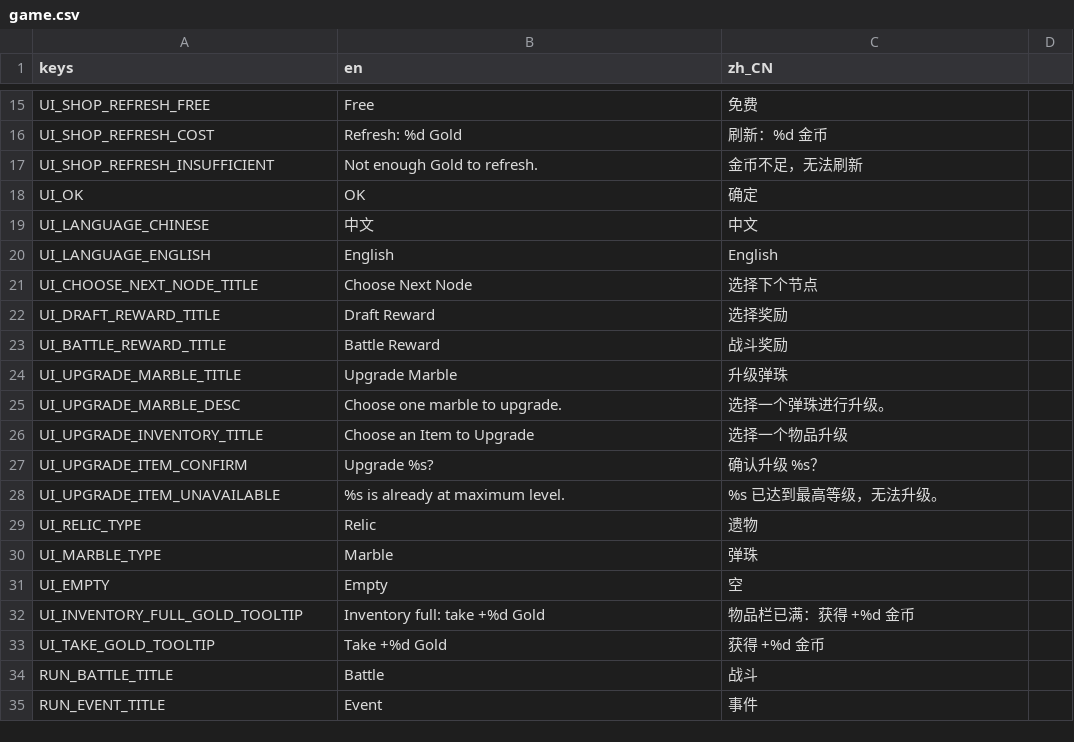
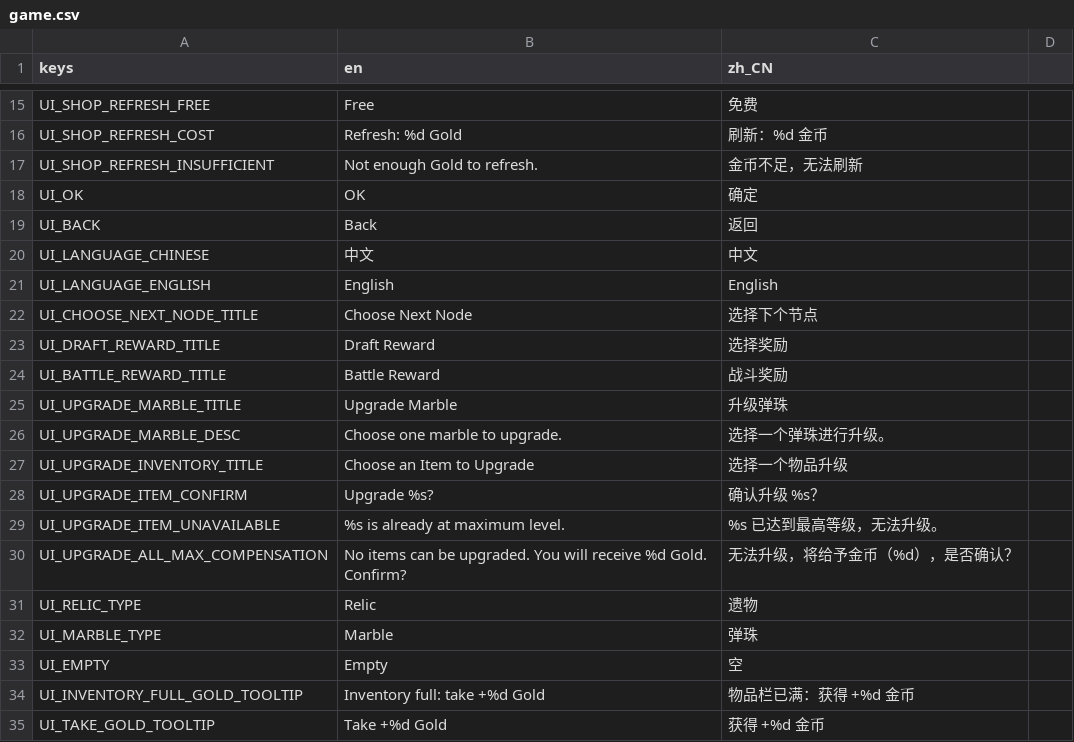
Before and after one commit to chenyuhang8563/pinball_rogue, a CSV file: translations/game.csv, drawn as a sheet; only a part is shown, gaps mark what is left out; the shorter side is filled out with more unchanged rows; the diff names each change by its address in the sheet, - before the commit and + after, or states it on an @@ line.

```diff
--- a/translations/game.csv
+++ b/translations/game.csv
+row 19: UI_BACK | Back | 返回
+row 30: UI_UPGRADE_ALL_MAX_COMPENSATION | No items can be upgraded. You will receive %d Gold. Confirm? | 无法升级，将给予金币（%d），是否确认？
```
Also changed, not shown: 38 other files.
